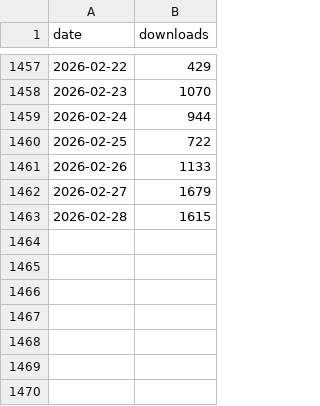
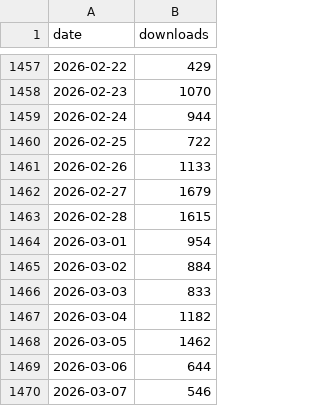
Before and after one commit to lauraluebbert/gget_downloads, a CSV file: data/bigquery_gget_daily.csv, drawn as a sheet; only a part is shown, gaps mark what is left out.

```diff
--- a/data/bigquery_gget_daily.csv
+++ b/data/bigquery_gget_daily.csv
@@ -1463 +1463,8 @@ date,downloads
 2026-02-28,1615
+2026-03-01,954
+2026-03-02,884
+2026-03-03,833
+2026-03-04,1182
+2026-03-05,1462
+2026-03-06,644
+2026-03-07,546
```
Also changed, not shown: data/bigquery_gget_country.csv, data/bigquery_gget_mirrors.csv, 10 other files.
